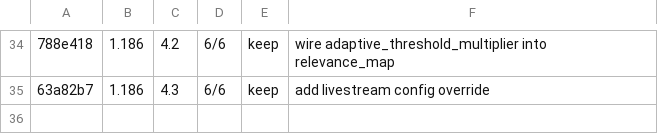
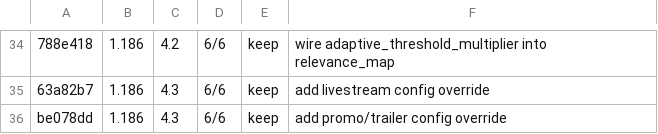
Before and after one commit to mua47105-hue/agentic-ai-video-knowledgebase, a TSV file: results.tsv, drawn as a sheet; only a part is shown, gaps mark what is left out; the diff names each change by its address in the sheet, - before the commit and + after, or states it on an @@ line.

```diff
--- a/results.tsv
+++ b/results.tsv
+row 36: be078dd | 1.186 | 4.3 | 6/6 | keep | add promo/trailer config override
```
Also changed, not shown: 1 other file.
